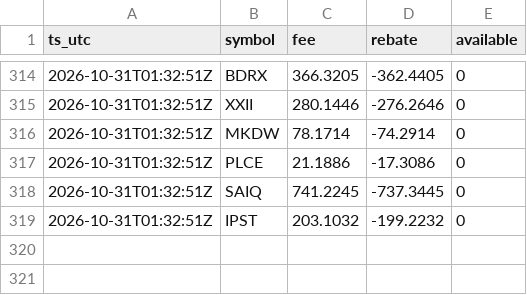
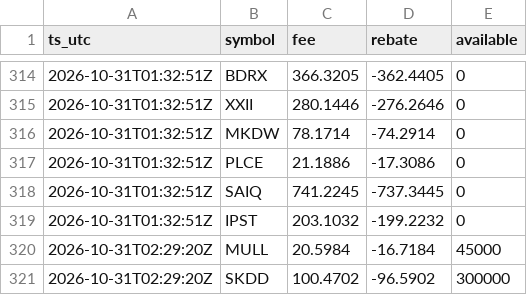
Before and after one commit to moyamiya55-dev/shortdata, a CSV file: data/ibkr/2026-10-31.csv, drawn as a sheet; only a part is shown, gaps mark what is left out; the diff names each change by its address in the sheet, - before the commit and + after, or states it on an @@ line.

Commit message:
ibkr 2026-10-31T02:29Z

```diff
--- a/data/ibkr/2026-10-31.csv
+++ b/data/ibkr/2026-10-31.csv
+row 320: 2026-10-31T02:29:20Z | MULL | 20.5984 | -16.7184 | 45000
+row 321: 2026-10-31T02:29:20Z | SKDD | 100.4702 | -96.5902 | 300000
```
Also changed, not shown: 1 other file.
